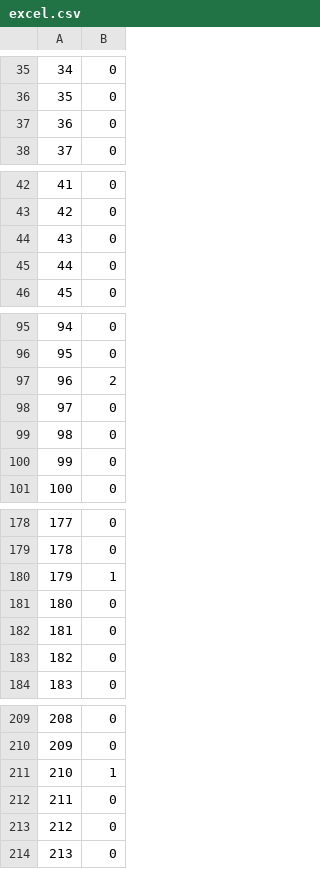
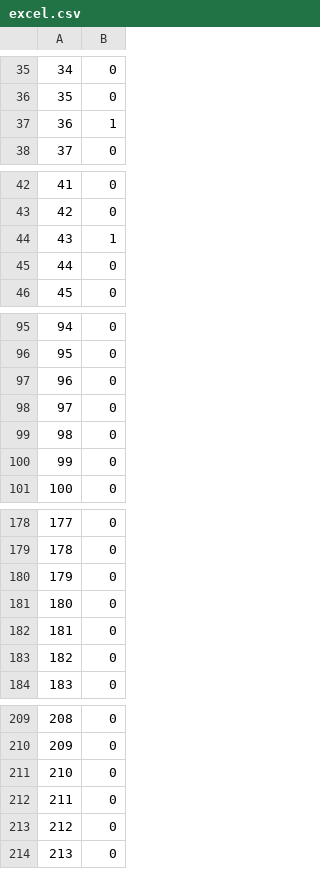
Before and after one commit to Ropho/HASH_TABLE, a CSV file: graphs/excel.csv, drawn as a sheet; only a part is shown, gaps mark what is left out; the diff covers the shown part only.

```diff
--- a/graphs/excel.csv
+++ b/graphs/excel.csv
@@ -36,3 +36,3 @@
  35;0
- 36;0
+ 36;1
  37;0
@@ -43,3 +43,3 @@
  42;0
- 43;0
+ 43;1
  44;0
@@ -96,3 +96,3 @@
  95;0
- 96;2
+ 96;0
  97;0
@@ -179,3 +179,3 @@
  178;0
- 179;1
+ 179;0
  180;0
@@ -210,3 +210,3 @@
  209;0
- 210;1
+ 210;0
  211;0
```
Also changed, not shown: 29 edited cells elsewhere in this file, 20 other files.
